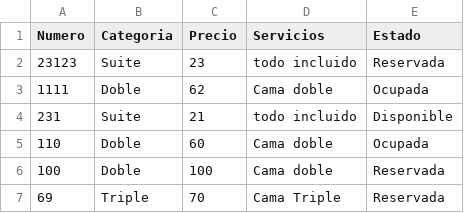
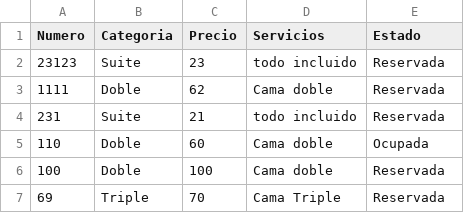
Before and after one commit to Jecanart/HotelProject, a CSV file: archivos/Habitaciones.csv, drawn as a sheet.

```diff
--- a/archivos/Habitaciones.csv
+++ b/archivos/Habitaciones.csv
@@ -2,4 +2,4 @@ Numero;Categoria;Precio;Servicios;Estado
 23123;Suite;23;todo incluido;Reservada
-1111;Doble;62;Cama doble;Ocupada
-231;Suite;21;todo incluido;Disponible
+1111;Doble;62;Cama doble;Reservada
+231;Suite;21;todo incluido;Reservada
 110;Doble;60;Cama doble;Ocupada
```
Also changed, not shown: archivos/Reservas.csv, 3 other files.
